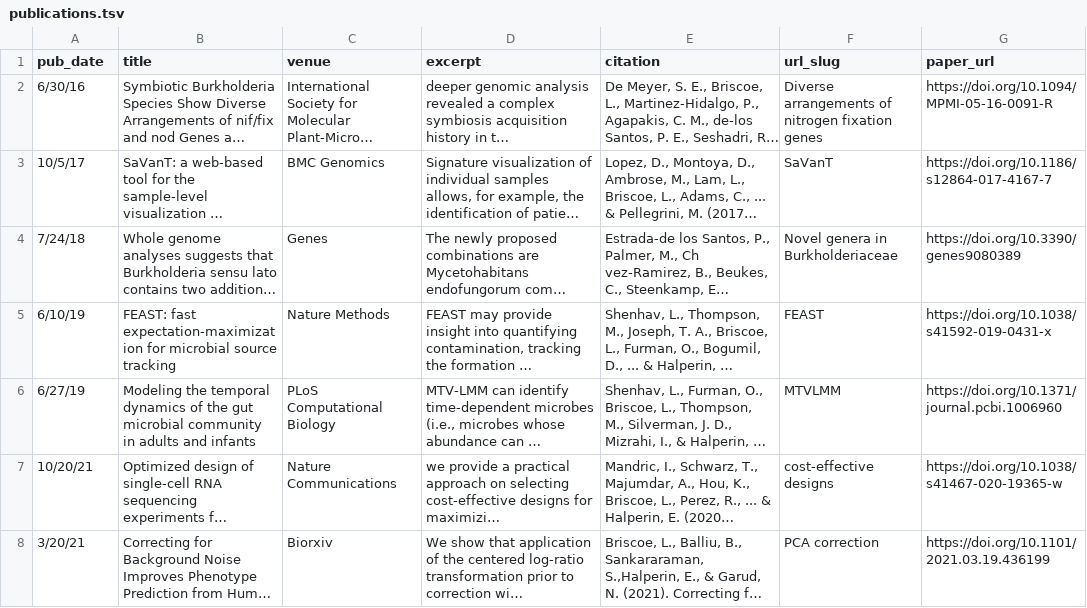
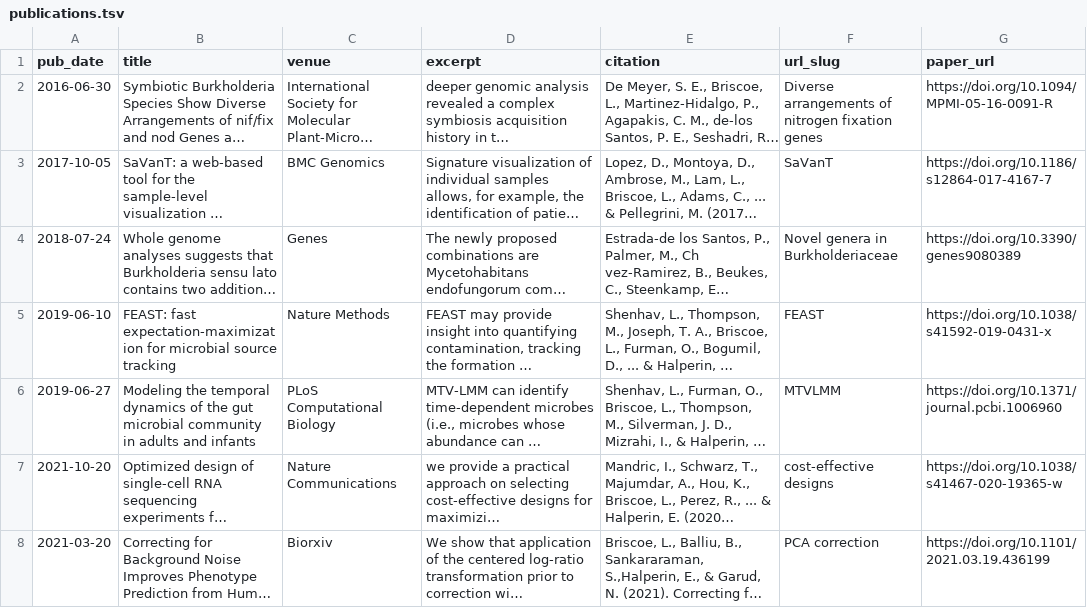
Before and after one commit to LeahBriscoe/leahbriscoe.github.io, a TSV file: markdown_generator/publications.tsv, drawn as a sheet; long unchanged cells end in …; the diff names each change by its address in the sheet, - before the commit and + after, or states it on an @@ line.

```diff
--- a/markdown_generator/publications.tsv
+++ b/markdown_generator/publications.tsv
-A2 (pub_date): 6/30/16
+A2 (pub_date): 2016-06-30
-A3 (pub_date): 10/5/17
+A3 (pub_date): 2017-10-05
-A4 (pub_date): 7/24/18
+A4 (pub_date): 2018-07-24
-A5 (pub_date): 6/10/19
+A5 (pub_date): 2019-06-10
-A6 (pub_date): 6/27/19
+A6 (pub_date): 2019-06-27
-A7 (pub_date): 10/20/21
+A7 (pub_date): 2021-10-20
-A8 (pub_date): 3/20/21
+A8 (pub_date): 2021-03-20
```
Also changed, not shown: 8 other files.
